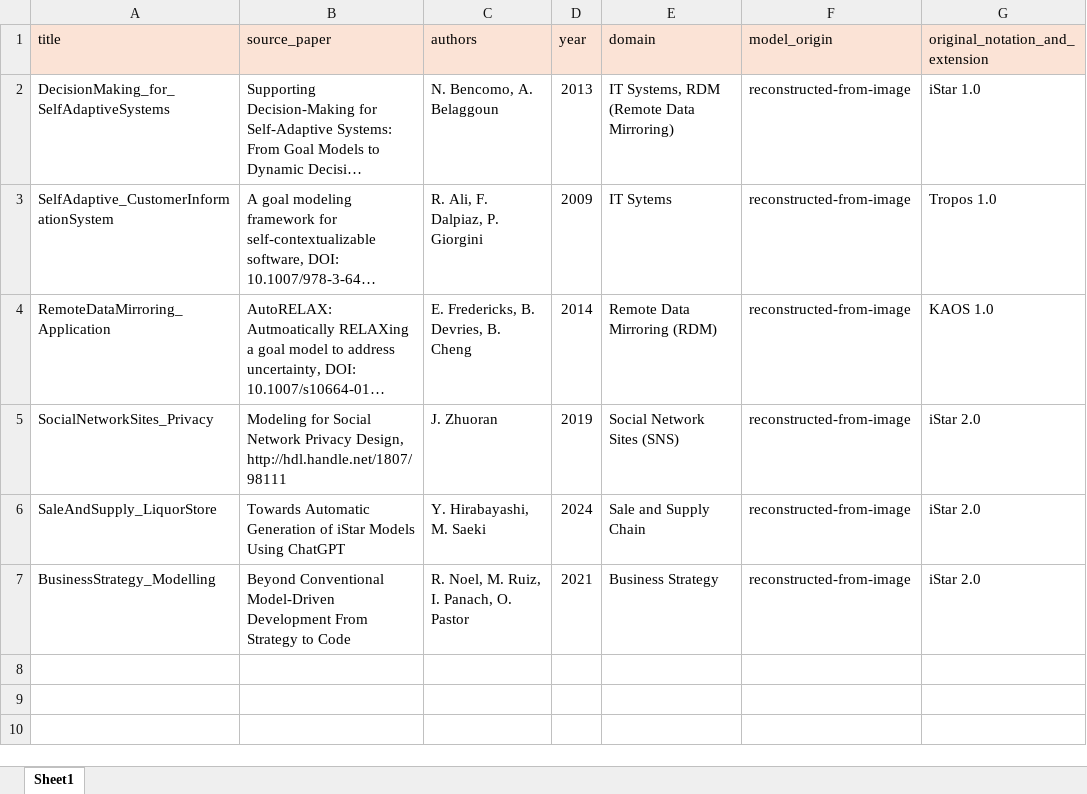
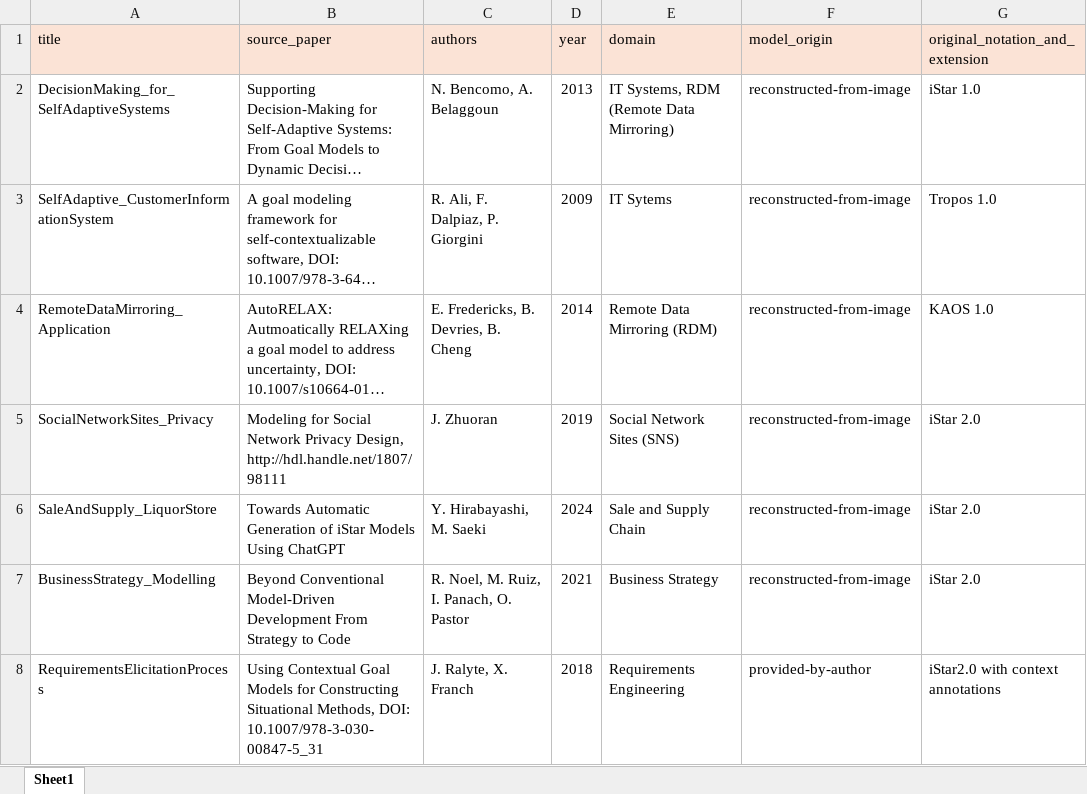
Before and after one commit to esm2345/GoalModelRepository, an Excel workbook: metadata_catalogue.xlsx, sheet Sheet1, drawn as a sheet; long unchanged cells end in …; values as stored, in another font and other column widths than the file's, no borders; the diff names each change by its address in the sheet, - before the commit and + after, or states it on an @@ line.

Commit message:
adding new entry
adding new enry

```diff
--- a/metadata_catalogue.xlsx (sheet Sheet1)
+++ b/metadata_catalogue.xlsx (sheet Sheet1)
+row 8: RequirementsElicitationProcess | Using Contextual Goal Models for Constructing Situational Methods, DOI: 10.1007/978-3-030-00847-5_31 | J. Ralyte, X. Franch | 2018 | Requirements Engineering | provided-by-author | iStar2.0 with context annotations
```
Also changed, not shown: 15 other files.
